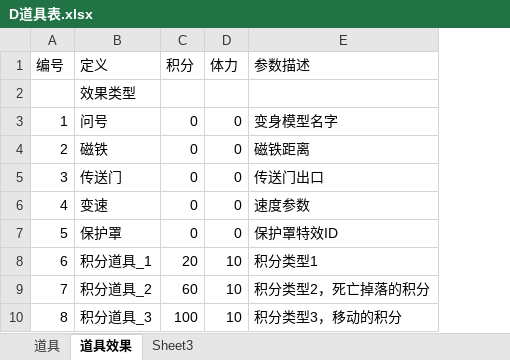
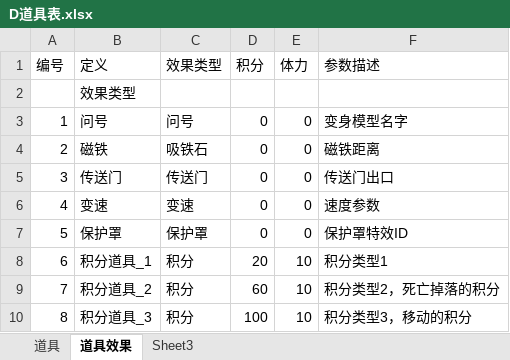
Before and after one commit to k3498gg/TSC, an Excel workbook: Excel/excel/xls/D道具表.xlsx, sheet 道具效果, drawn as a sheet; values as stored, in another font and other column widths than the file's, no borders; the diff names each change by its address in the sheet, - before the commit and + after, or states it on an @@ line.

```diff
--- a/Excel/excel/xls/D道具表.xlsx (sheet 道具效果)
+++ b/Excel/excel/xls/D道具表.xlsx (sheet 道具效果)
+column C (效果类型), rows 3-10: 问号 | 吸铁石 | 传送门 | 变速 | 保护罩 | 积分 | 积分 | 积分
```
Also changed, not shown: 18 other files.
